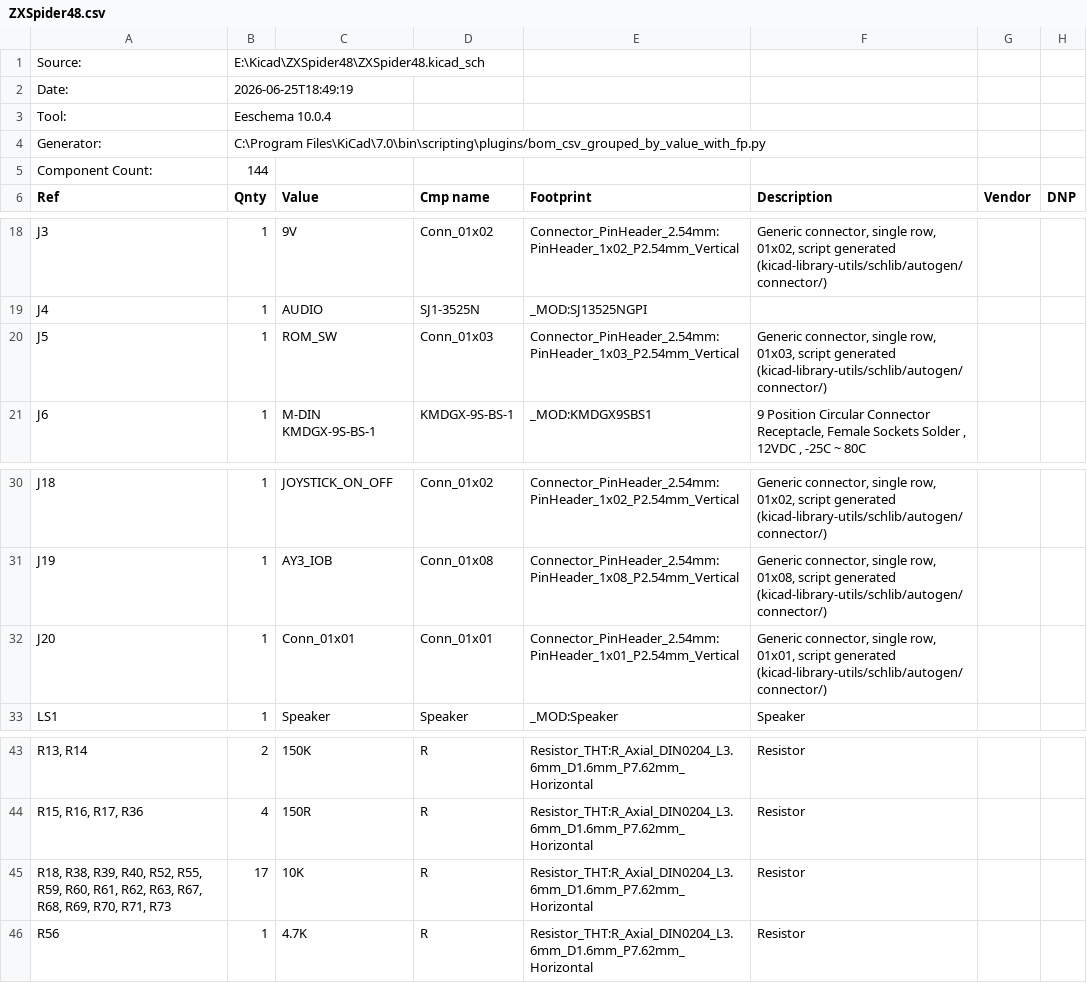
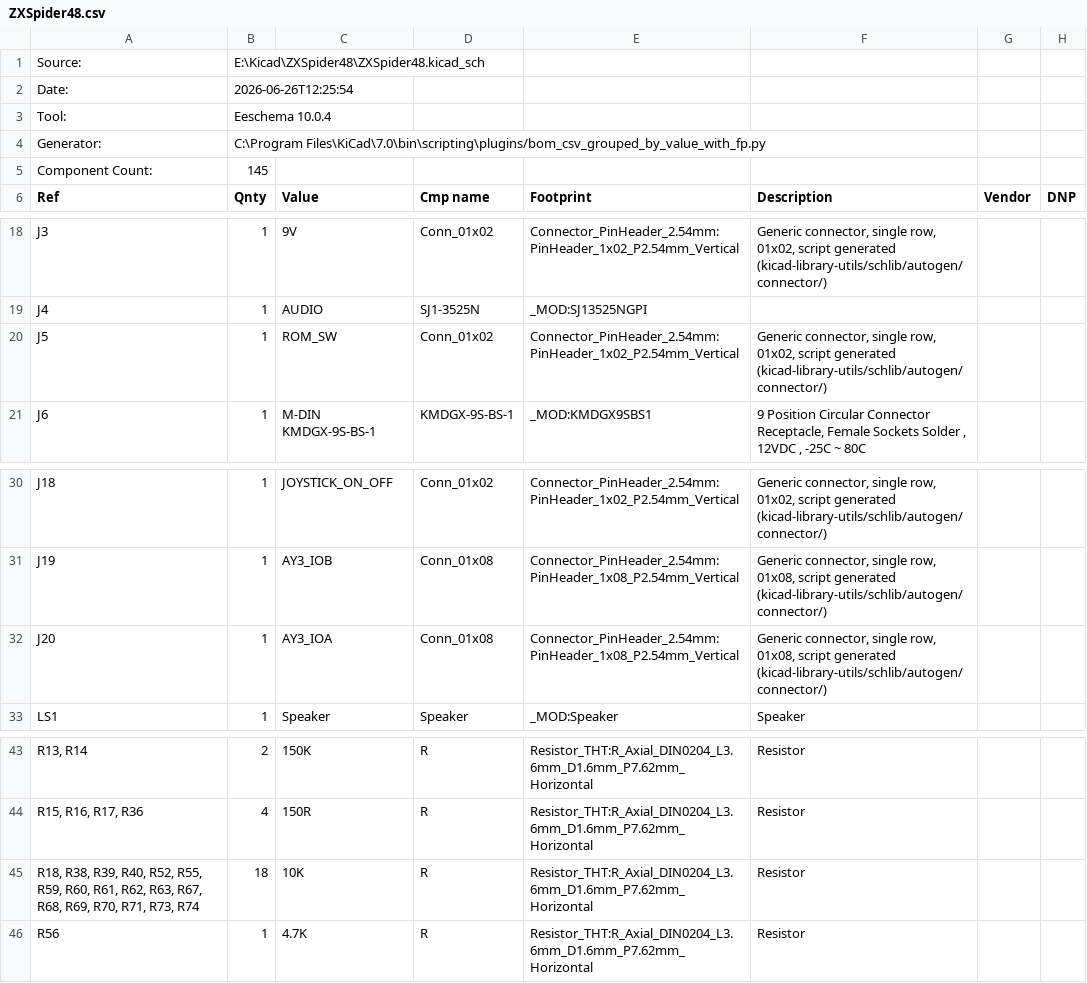
Before and after one commit to liveboxandy/ZX-Spider-48K-LBA, a CSV file: ZXSpider48.csv, drawn as a sheet; only a part is shown, gaps mark what is left out.

Commit message:
Add files via upload
Changed ROM select to 2 pin rather than 3 pin header

```diff
--- a/ZXSpider48.csv
+++ b/ZXSpider48.csv
@@ -1,6 +1,6 @@
 "Source:","E:\Kicad\ZXSpider48\ZXSpider48.kicad_sch"
-"Date:","2026-06-25T18:49:19"
+"Date:","2026-06-26T12:25:54"
 "Tool:","Eeschema 10.0.4"
 "Generator:","C:\Program Files\KiCad\7.0\bin\scripting\plugins/bom_csv_grouped_by_value_with_fp.py"
-"Component Count:","144"
+"Component Count:","145"
 "Ref","Qnty","Value","Cmp name","Footprint","Description","Vendor","DNP"
@@ -19,3 +19,3 @@
 "J4","1","AUDIO","SJ1-3525N","_MOD:SJ13525NGPI","","",""
-"J5","1","ROM_SW","Conn_01x03","Connector_PinHeader_2.54mm:PinHeader_1x03_P2.54mm_Vertical","Generic connector, single row, 01x03, script generated (kicad-library-utils/schlib/autogen/connector/)","",""
+"J5","1","ROM_SW","Conn_01x02","Connector_PinHeader_2.54mm:PinHeader_1x02_P2.54mm_Vertical","Generic connector, single row, 01x02, script generated (kicad-library-utils/schlib/autogen/connector/)","",""
 "J6","1","M-DIN KMDGX-9S-BS-1","KMDGX-9S-BS-1","_MOD:KMDGX9SBS1","9 Position Circular Connector Receptacle, Female Sockets Solder , 12VDC , -25C ~ 80C","",""
@@ -31,3 +31,3 @@
 "J19","1","AY3_IOB","Conn_01x08","Connector_PinHeader_2.54mm:PinHeader_1x08_P2.54mm_Vertical","Generic connector, single row, 01x08, script generated (kicad-library-utils/schlib/autogen/connector/)","",""
-"J20","1","Conn_01x01","Conn_01x01","Connector_PinHeader_2.54mm:PinHeader_1x01_P2.54mm_Vertical","Generic connector, single row, 01x01, script generated (kicad-library-utils/schlib/autogen/connector/)","",""
+"J20","1","AY3_IOA","Conn_01x08","Connector_PinHeader_2.54mm:PinHeader_1x08_P2.54mm_Vertical","Generic connector, single row, 01x08, script generated (kicad-library-utils/schlib/autogen/connector/)","",""
 "LS1","1","Speaker","Speaker","_MOD:Speaker","Speaker","",""
@@ -44,3 +44,3 @@
 "R15, R16, R17, R36","4","150R","R","Resistor_THT:R_Axial_DIN0204_L3.6mm_D1.6mm_P7.62mm_Horizontal","Resistor","",""
-"R18, R38, R39, R40, R52, R55, R59, R60, R61, R62, R63, R67, R68, R69, R70, R71, R73","17","10K","R","Resistor_THT:R_Axial_DIN0204_L3.6mm_D1.6mm_P7.62mm_Horizontal","Resistor","",""
+"R18, R38, R39, R40, R52, R55, R59, R60, R61, R62, R63, R67, R68, R69, R70, R71, R73, R74","18","10K","R","Resistor_THT:R_Axial_DIN0204_L3.6mm_D1.6mm_P7.62mm_Horizontal","Resistor","",""
 "R56","1","4.7K","R","Resistor_THT:R_Axial_DIN0204_L3.6mm_D1.6mm_P7.62mm_Horizontal","Resistor","",""
```
Also changed, not shown: 22 other files.
